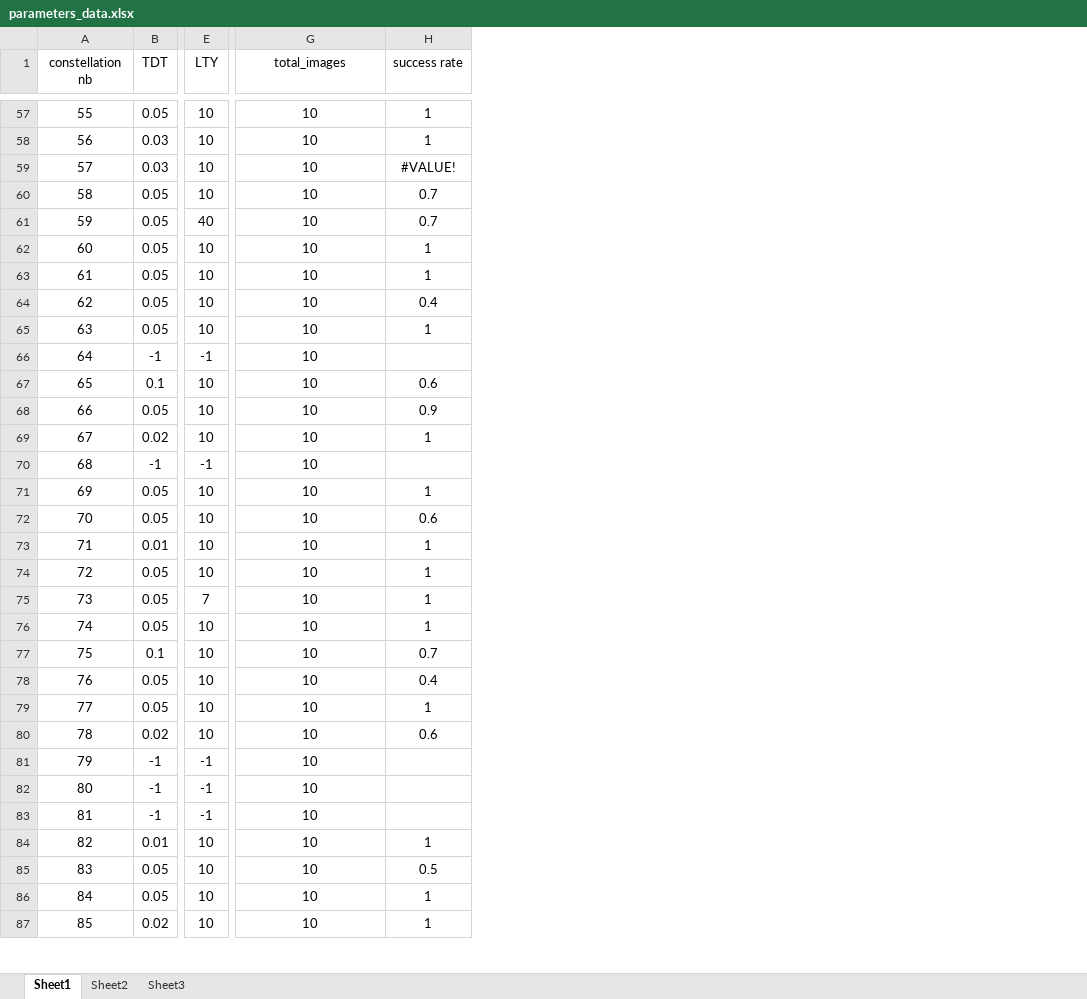
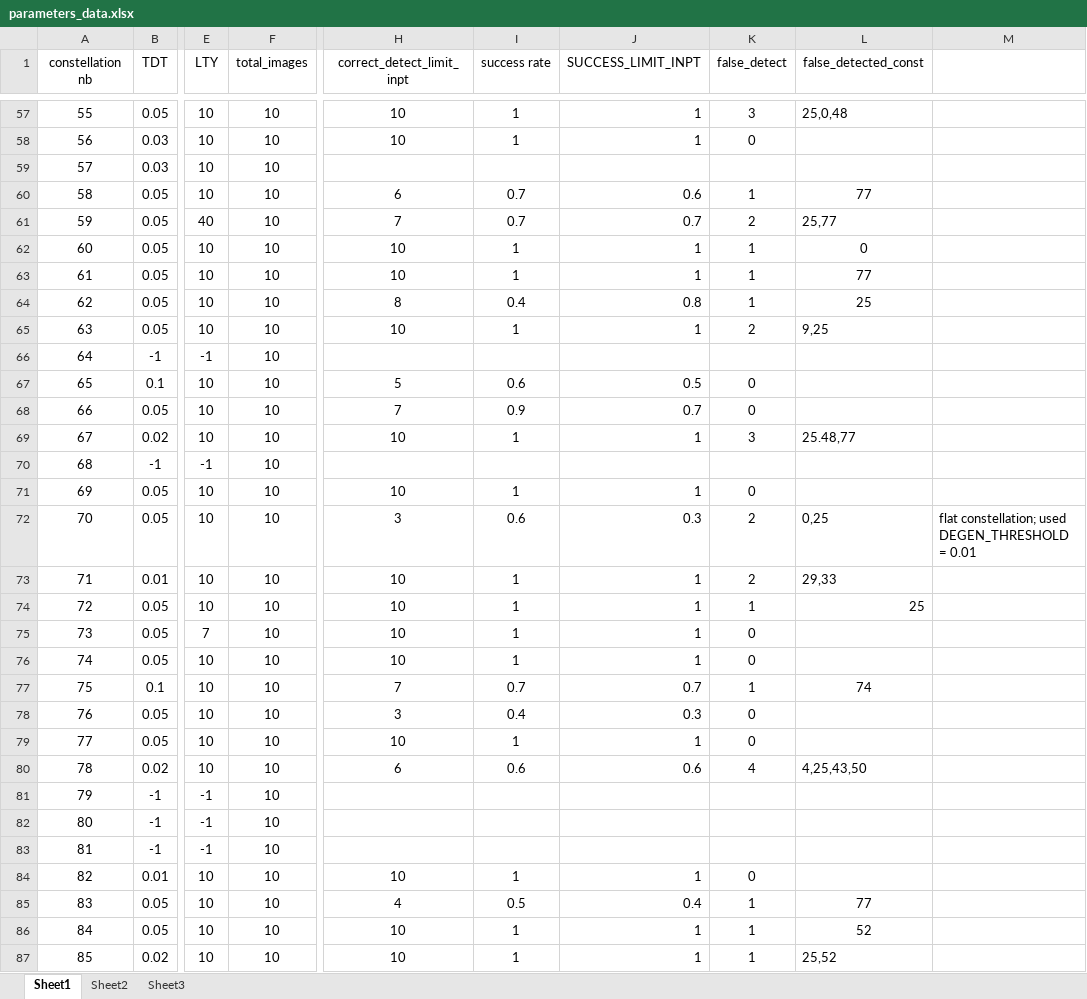
Before and after one commit to spaniolhoratiu/diploma_thesis, an Excel workbook: thesis_data/evaluation_data/parameters_data.xlsx, sheet Sheet1, drawn as a sheet; only a part is shown, gaps mark what is left out; values as stored, in another font and other column widths than the file's, no borders; addresses are those after the commit; the diff covers the shown part only; the diff names each change by its address in the sheet, - before the commit and + after, or states it on an @@ line.

```diff
--- a/thesis_data/evaluation_data/parameters_data.xlsx (sheet Sheet1)
+++ b/thesis_data/evaluation_data/parameters_data.xlsx (sheet Sheet1)
+column F (total_images), rows 57-87: all 10
+column J (SUCCESS_LIMIT_INPT), rows 57-87: 1 | 1 |  | 0.6 | 0.7 | 1 | 1 | 0.8 | 1 |  | 0.5 | 0.7 | 1 |  | 1 | 0.3 | 1 | 1 | 1 | 1 | 0.7 | 0.3 | 1 | 0.6 |  |  |  | 1 | 0.4 | 1 | 1
+column K (false_detect), rows 57-87: 3 | 0 |  | 1 | 2 | 1 | 1 | 1 | 2 |  | 0 | 0 | 3 |  | 0 | 2 | 2 | 1 | 0 | 0 | 1 | 0 | 0 | 4 |  |  |  | 0 | 1 | 1 | 1
+column L (false_detected_const), rows 57-87: 25,0,48 |  |  | 77 | 25,77 | 0 | 77 | 25 | 9,25 |  |  |  | 25.48,77 |  |  | 0,25 | 29,33 | 25 |  |  | 74 |  |  | 4,25,43,50 |  |  |  |  | 77 | 52 | 25,52
+column M, row 72: flat constellation; used DEGEN_THRESHOLD = 0.01
-H1: total_images
+H1: correct_detect_limit_inpt
-H59 (correct_detect_limit_inpt): 10
+H59 (correct_detect_limit_inpt): (empty)
-I59 (success rate): #VALUE!
+I59 (success rate): (empty)
-H60 (correct_detect_limit_inpt): 10
+H60 (correct_detect_limit_inpt): 6
-H61 (correct_detect_limit_inpt): 10
+H61 (correct_detect_limit_inpt): 7
-H64 (correct_detect_limit_inpt): 10
+H64 (correct_detect_limit_inpt): 8
-H66 (correct_detect_limit_inpt): 10
+H66 (correct_detect_limit_inpt): (empty)
-H67 (correct_detect_limit_inpt): 10
+H67 (correct_detect_limit_inpt): 5
-H68 (correct_detect_limit_inpt): 10
+H68 (correct_detect_limit_inpt): 7
-H70 (correct_detect_limit_inpt): 10
+H70 (correct_detect_limit_inpt): (empty)
-H72 (correct_detect_limit_inpt): 10
+H72 (correct_detect_limit_inpt): 3
-H77 (correct_detect_limit_inpt): 10
+H77 (correct_detect_limit_inpt): 7
-H78 (correct_detect_limit_inpt): 10
+H78 (correct_detect_limit_inpt): 3
-H80 (correct_detect_limit_inpt): 10
+H80 (correct_detect_limit_inpt): 6
-H81:H83 (correct_detect_limit_inpt): 10
+H81:H83 (correct_detect_limit_inpt): (empty)
-H85 (correct_detect_limit_inpt): 10
+H85 (correct_detect_limit_inpt): 4
```
Also changed, not shown: 38 edited cells elsewhere in this sheet, formulas that keep their value, thesis_data/evaluation_data/evaluation_data.xlsx, 2 other files.
